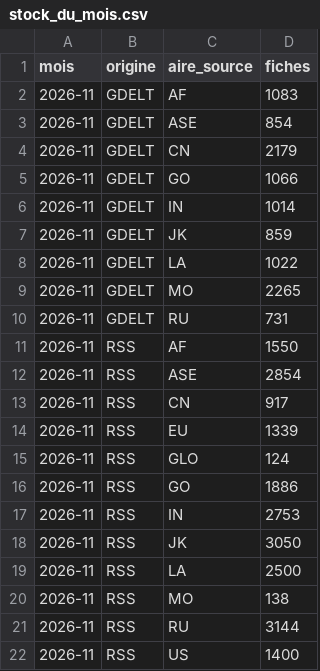
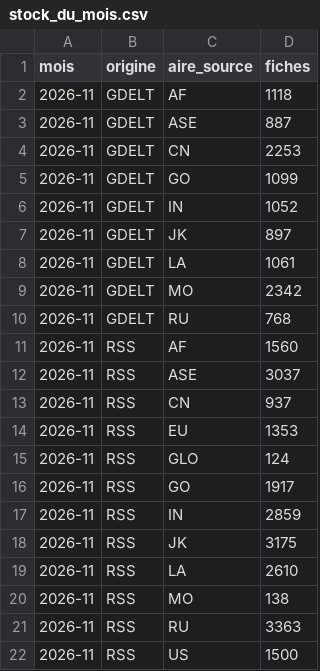
Before and after one commit to GabrielPlassat/tableaubord_innov, a CSV file: journal/stock_du_mois.csv, drawn as a sheet.

```diff
--- a/journal/stock_du_mois.csv
+++ b/journal/stock_du_mois.csv
@@ -1,22 +1,22 @@
 mois,origine,aire_source,fiches
-2026-11,GDELT,AF,1083
-2026-11,GDELT,ASE,854
-2026-11,GDELT,CN,2179
-2026-11,GDELT,GO,1066
-2026-11,GDELT,IN,1014
-2026-11,GDELT,JK,859
-2026-11,GDELT,LA,1022
-2026-11,GDELT,MO,2265
-2026-11,GDELT,RU,731
-2026-11,RSS,AF,1550
-2026-11,RSS,ASE,2854
-2026-11,RSS,CN,917
-2026-11,RSS,EU,1339
+2026-11,GDELT,AF,1118
+2026-11,GDELT,ASE,887
+2026-11,GDELT,CN,2253
+2026-11,GDELT,GO,1099
+2026-11,GDELT,IN,1052
+2026-11,GDELT,JK,897
+2026-11,GDELT,LA,1061
+2026-11,GDELT,MO,2342
+2026-11,GDELT,RU,768
+2026-11,RSS,AF,1560
+2026-11,RSS,ASE,3037
+2026-11,RSS,CN,937
+2026-11,RSS,EU,1353
 2026-11,RSS,GLO,124
-2026-11,RSS,GO,1886
-2026-11,RSS,IN,2753
-2026-11,RSS,JK,3050
-2026-11,RSS,LA,2500
+2026-11,RSS,GO,1917
+2026-11,RSS,IN,2859
+2026-11,RSS,JK,3175
+2026-11,RSS,LA,2610
 2026-11,RSS,MO,138
-2026-11,RSS,RU,3144
-2026-11,RSS,US,1400
+2026-11,RSS,RU,3363
+2026-11,RSS,US,1500
```
Also changed, not shown: journal/collecte_sources.csv, journal/executions.csv, 1 other file.
